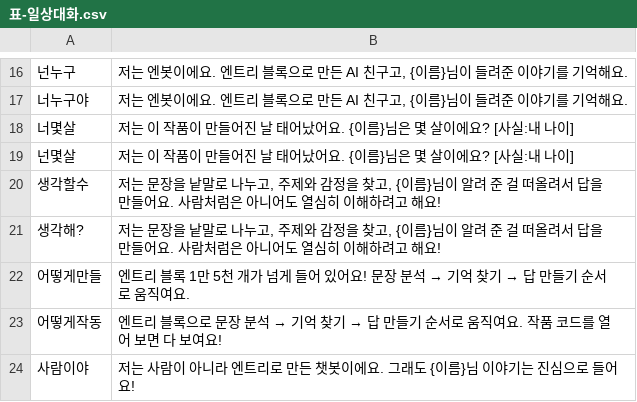
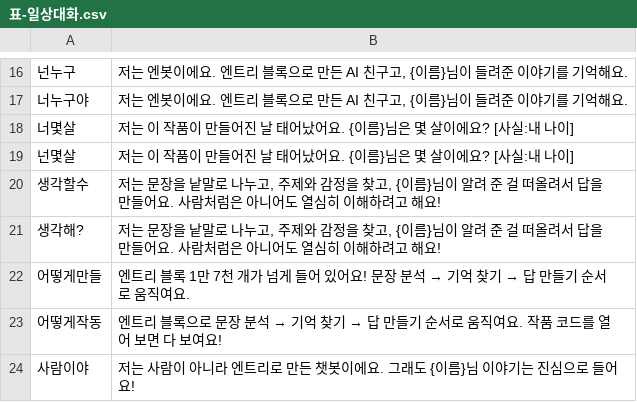
Before and after one commit to Jiukae/EnG, a CSV file: entry-ai-chatbot/knowledge/표-일상대화.csv, drawn as a sheet; only a part is shown, gaps mark what is left out; the diff names each change by its address in the sheet, - before the commit and + after, or states it on an @@ line.

```diff
--- a/entry-ai-chatbot/knowledge/표-일상대화.csv
+++ b/entry-ai-chatbot/knowledge/표-일상대화.csv
-B22: …1만 5천 개가…
+B22: …1만 7천 개가…
```
Also changed, not shown: entry-ai-chatbot/knowledge/표-감정어.csv, 9 other files.
